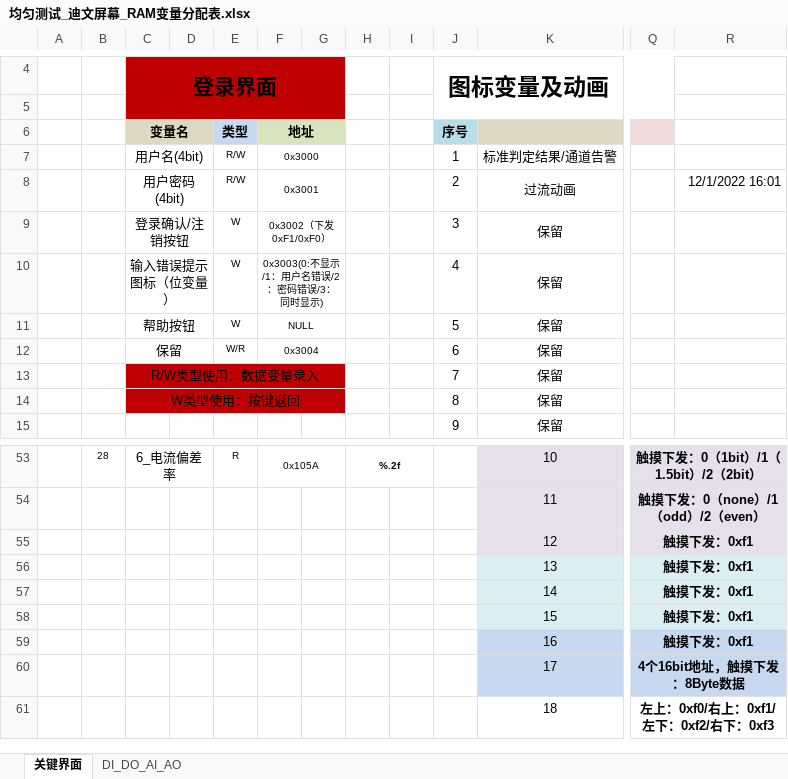
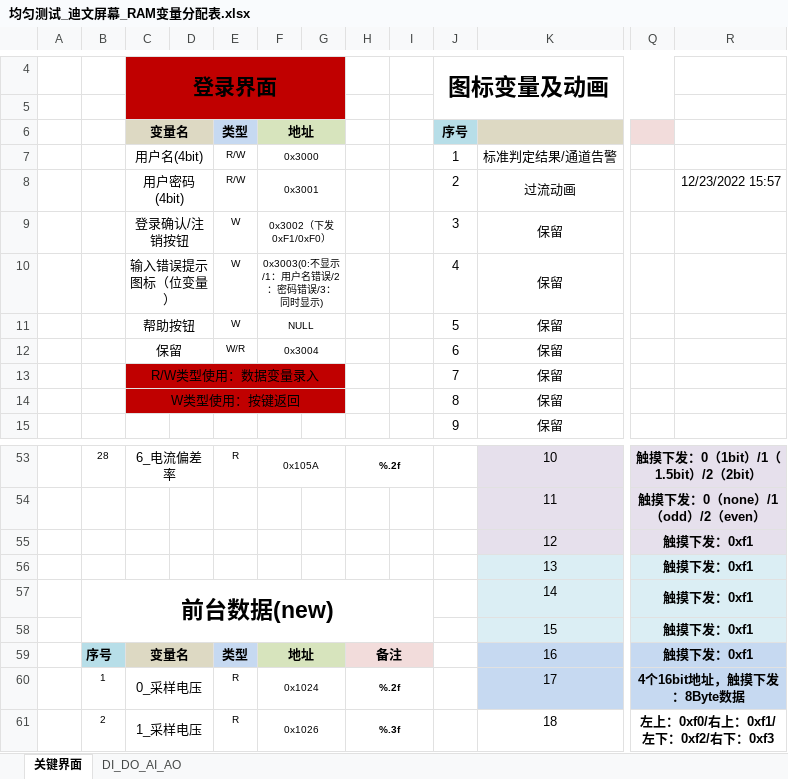
Before and after one commit to LHC324/ABB-Technical-commutation_new, an Excel workbook: document/均匀测试_迪文屏幕_RAM变量分配表.xlsx, sheet 关键界面, drawn as a sheet; only a part is shown, gaps mark what is left out; values as stored, in another font and other column widths than the file's, no borders; charts and pictures not drawn; the diff covers the shown part only; the diff names each change by its address in the sheet, - before the commit and + after, or states it on an @@ line.

```diff
--- a/document/均匀测试_迪文屏幕_RAM变量分配表.xlsx (sheet 关键界面)
+++ b/document/均匀测试_迪文屏幕_RAM变量分配表.xlsx (sheet 关键界面)
-R8: 12/1/2022 16:01
+R8: 12/23/2022 15:57
-B57: (empty)
+B57: 前台数据(new)
+B57:I58 merged
-B59: (empty)
+B59: 序号
-B59 fill: none
+B59 fill: #B7DEE8
-C59: (empty)
+C59: 变量名
-C59:D59 fill: none
+C59:D59 fill: #DDD9C3
+C59:D59 merged
-E59: (empty)
+E59: 类型
-E59 fill: none
+E59 fill: #C6D9F1
-F59: (empty)
+F59: 地址
-F59:G59 fill: none
+F59:G59 fill: #D7E4BD
+F59:G59 merged
-H59: (empty)
+H59: 备注
-H59:I59 fill: none
+H59:I59 fill: #F2DCDB
+H59:I59 merged
-B60: (empty)
+B60: 1
-C60: (empty)
+C60: 0_采样电压
+C60:D60 merged
-E60:E61: (empty)
+E60:E61: R
-F60: (empty)
+F60: 0x1024
+F60:G60 merged
-H60: (empty)
+H60: %.2f
+H60:I60 merged
-B61: (empty)
+B61: 2
-C61: (empty)
+C61: 1_采样电压
+C61:D61 merged
-F61: (empty)
+F61: 0x1026
+F61:G61 merged
-H61: (empty)
+H61: %.3f
+H61:I61 merged
```
Also changed, not shown: 26 added rows, 36 edited cells and merged cells elsewhere in this sheet, charts or pictures, document/电压、电流校准.xlsx, 7 other files.
